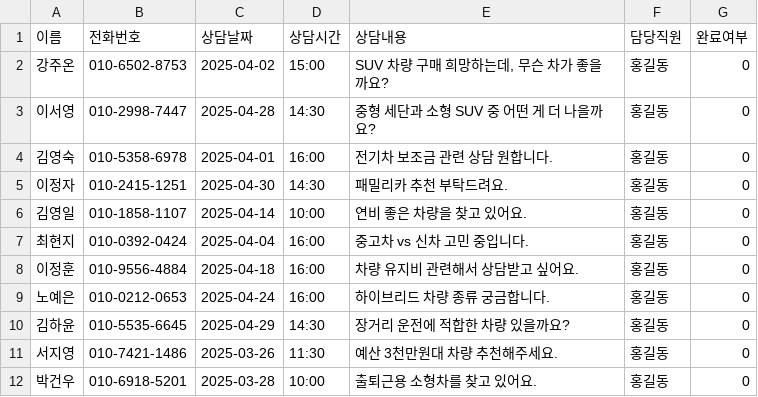
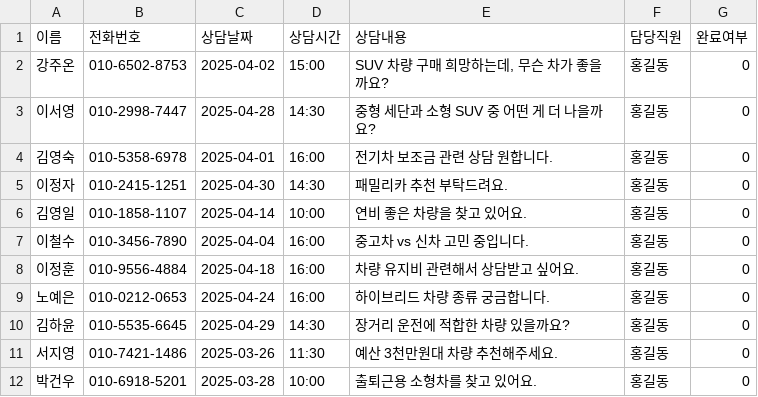
Before and after one commit to CodeWorks-hi/main-project, a CSV file: data/consult_log.csv, drawn as a sheet.

```diff
--- a/data/consult_log.csv
+++ b/data/consult_log.csv
@@ -6,3 +6,3 @@
 김영일,010-1858-1107,2025-04-14,10:00,연비 좋은 차량을 찾고 있어요.,홍길동,0
-최현지,010-0392-0424,2025-04-04,16:00,중고차 vs 신차 고민 중입니다.,홍길동,0
+이철수,010-3456-7890,2025-04-04,16:00,중고차 vs 신차 고민 중입니다.,홍길동,0
 이정훈,010-9556-4884,2025-04-18,16:00,차량 유지비 관련해서 상담받고 싶어요.,홍길동,0
```
Also changed, not shown: 1 other file.
